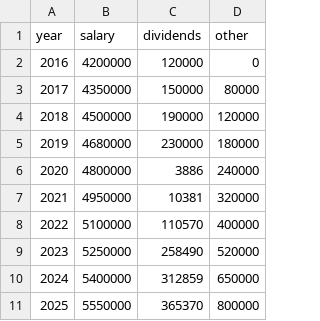
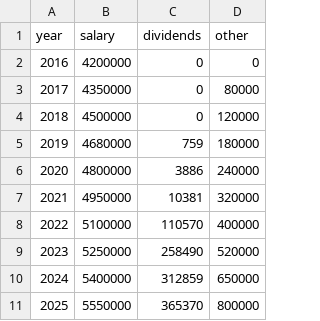
Before and after one commit to TakuyaFukumura/income-viewer-next-js-app, a CSV file: data/income.csv, drawn as a sheet.

```diff
--- a/data/income.csv
+++ b/data/income.csv
@@ -1,6 +1,6 @@
 year,salary,dividends,other
-2016,4200000,120000,0
-2017,4350000,150000,80000
-2018,4500000,190000,120000
-2019,4680000,230000,180000
+2016,4200000,0,0
+2017,4350000,0,80000
+2018,4500000,0,120000
+2019,4680000,759,180000
 2020,4800000,3886,240000
```
Also changed, not shown: 1 other file.
